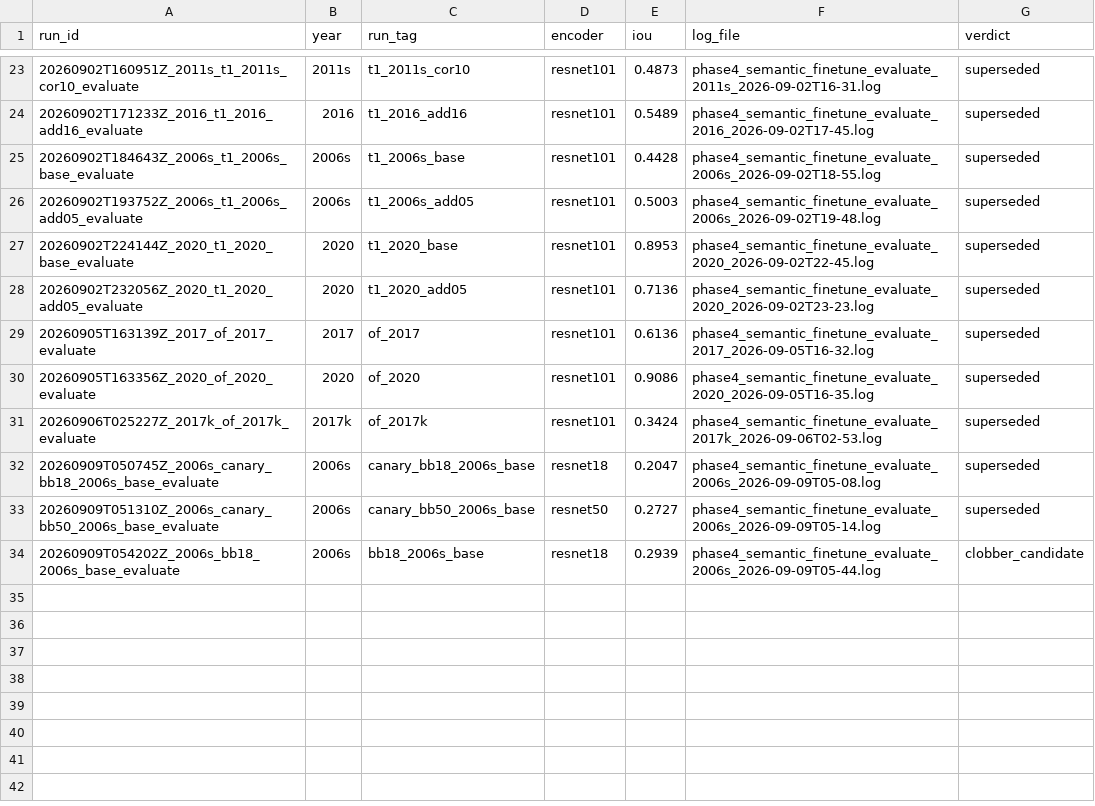
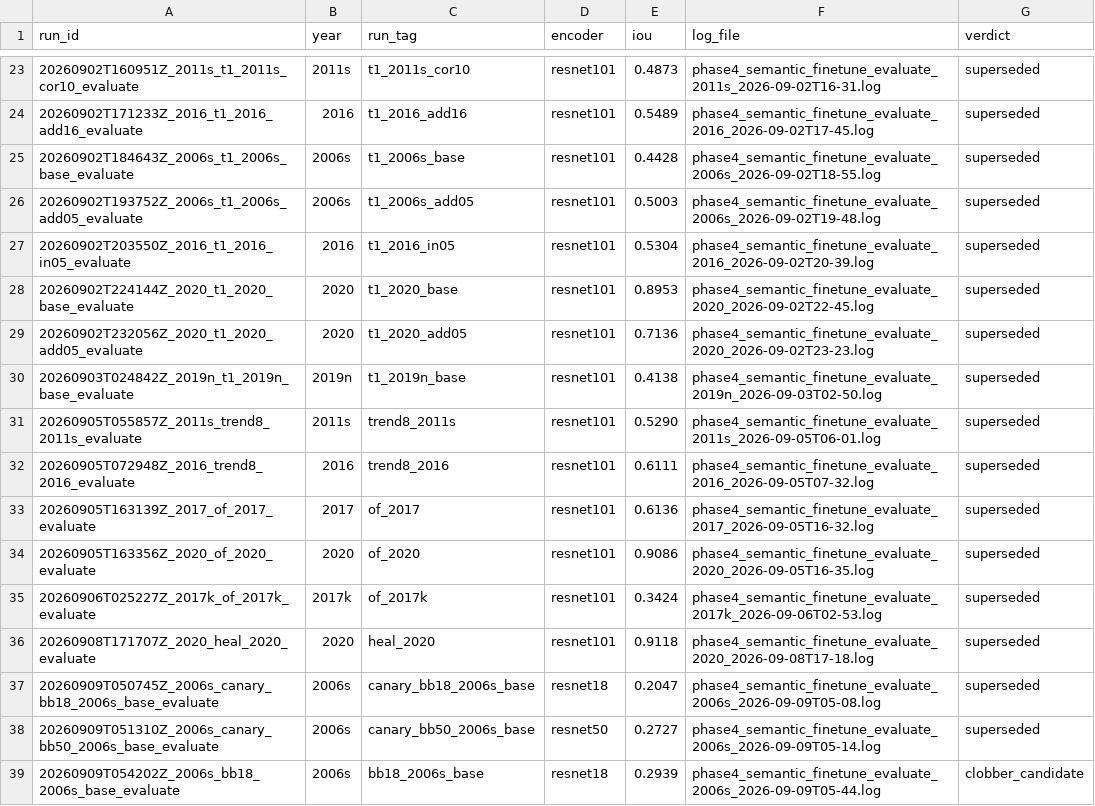
Before and after one commit to Kameron-Eck/edmonds-treedata, a CSV file: phase4/qc/eval_report_gaps.csv, drawn as a sheet; only a part is shown, gaps mark what is left out; the diff covers the shown part only; the diff names each change by its address in the sheet, - before the commit and + after, or states it on an @@ line.

```diff
--- a/phase4/qc/eval_report_gaps.csv
+++ b/phase4/qc/eval_report_gaps.csv
+row 27: 20260902T203550Z_2016_t1_2016_in05_evaluate | 2016 | t1_2016_in05 | resnet101 | 0.5304 | phase4_semantic_finetune_evaluate_2016_2026-09-02T20-39.log | superseded
+row 30: 20260903T024842Z_2019n_t1_2019n_base_evaluate | 2019n | t1_2019n_base | resnet101 | 0.4138 | phase4_semantic_finetune_evaluate_2019n_2026-09-03T02-50.log | superseded
+row 31: 20260905T055857Z_2011s_trend8_2011s_evaluate | 2011s | trend8_2011s | resnet101 | 0.5290 | phase4_semantic_finetune_evaluate_2011s_2026-09-05T06-01.log | superseded
+row 32: 20260905T072948Z_2016_trend8_2016_evaluate | 2016 | trend8_2016 | resnet101 | 0.6111 | phase4_semantic_finetune_evaluate_2016_2026-09-05T07-32.log | superseded
+row 36: 20260908T171707Z_2020_heal_2020_evaluate | 2020 | heal_2020 | resnet101 | 0.9118 | phase4_semantic_finetune_evaluate_2020_2026-09-08T17-18.log | superseded
```
Also changed, not shown: 12 added rows elsewhere in this file, phase4/qc/eval_from_logs.csv, phase4/qc/failure_registry.csv, 14 other files.
